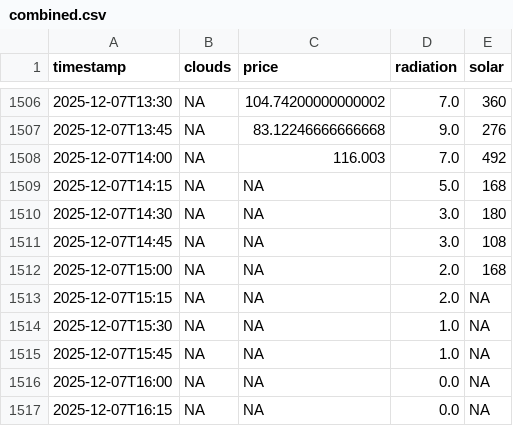
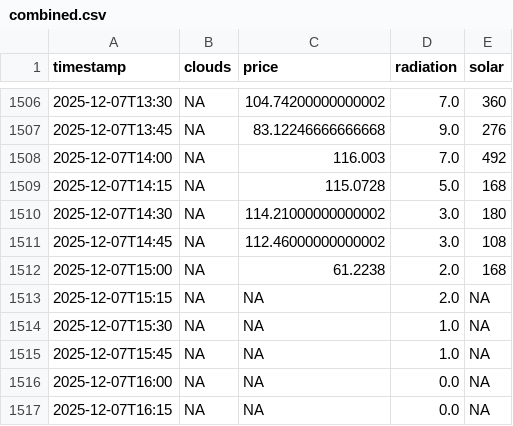
Before and after one commit to GilDeMets/LinuxDataWorkflowOpdracht, a CSV file: data-workflow/processed/combined.csv, drawn as a sheet; only a part is shown, gaps mark what is left out.

```diff
--- a/data-workflow/processed/combined.csv
+++ b/data-workflow/processed/combined.csv
@@ -1508,6 +1508,6 @@ timestamp,clouds,price,radiation,solar
 2025-12-07T14:00,NA,116.003,7.0,492
-2025-12-07T14:15,NA,NA,5.0,168
-2025-12-07T14:30,NA,NA,3.0,180
-2025-12-07T14:45,NA,NA,3.0,108
-2025-12-07T15:00,NA,NA,2.0,168
+2025-12-07T14:15,NA,115.0728,5.0,168
+2025-12-07T14:30,NA,114.21000000000002,3.0,180
+2025-12-07T14:45,NA,112.46000000000002,3.0,108
+2025-12-07T15:00,NA,61.2238,2.0,168
 2025-12-07T15:15,NA,NA,2.0,NA
```
Also changed, not shown: data-workflow/processed/price15.csv, data-workflow/processed/radiation15.csv, 15 other files.
